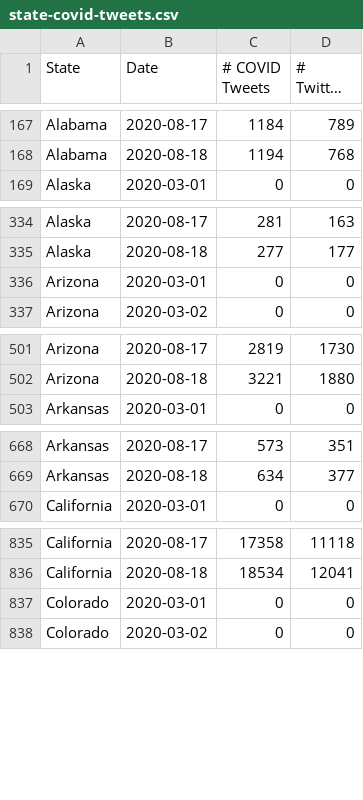
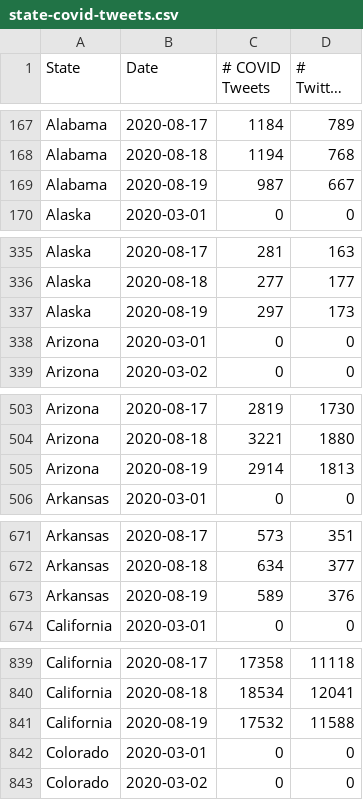
Before and after one commit to gtsherman/covid19-data, a CSV file: state-covid-tweets.csv, drawn as a sheet; only a part is shown, gaps mark what is left out; long unchanged cells end in …; the diff covers the shown part only.

```diff
--- a/state-covid-tweets.csv
+++ b/state-covid-tweets.csv
@@ -168,2 +168,3 @@ Alabama,2020-08-17,1184,789
 Alabama,2020-08-18,1194,768
+Alabama,2020-08-19,987,667
 Alaska,2020-03-01,0,0
@@ -335,2 +336,3 @@ Alaska,2020-08-17,281,163
 Alaska,2020-08-18,277,177
+Alaska,2020-08-19,297,173
 Arizona,2020-03-01,0,0
@@ -502,2 +504,3 @@ Arizona,2020-08-17,2819,1730
 Arizona,2020-08-18,3221,1880
+Arizona,2020-08-19,2914,1813
 Arkansas,2020-03-01,0,0
@@ -669,2 +672,3 @@ Arkansas,2020-08-17,573,351
 Arkansas,2020-08-18,634,377
+Arkansas,2020-08-19,589,376
 California,2020-03-01,0,0
@@ -836,2 +840,3 @@ California,2020-08-17,17358,11118
 California,2020-08-18,18534,12041
+California,2020-08-19,17532,11588
 Colorado,2020-03-01,0,0
```
Also changed, not shown: 45 added rows elsewhere in this file, state-symptom-counts.csv, 1 other file.
